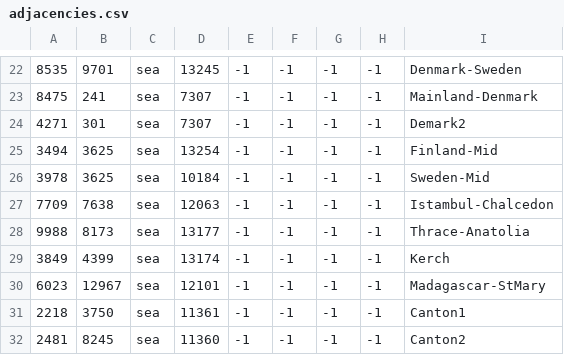
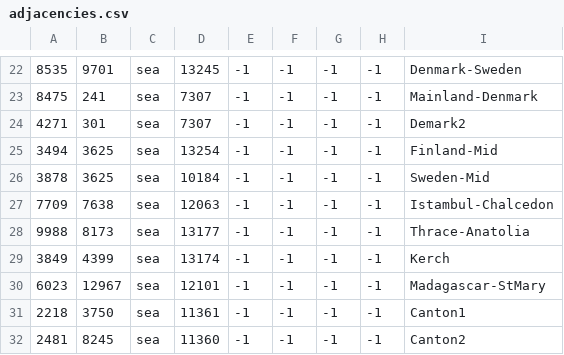
Before and after one commit to sobisonator/imp19c, a CSV file: map_data/adjacencies.csv, drawn as a sheet; only a part is shown, gaps mark what is left out; the diff names each change by its address in the sheet, - before the commit and + after, or states it on an @@ line.

Commit message:
Update adjacencies.csv

```diff
--- a/map_data/adjacencies.csv
+++ b/map_data/adjacencies.csv
-A26: 3978
+A26: 3878
```
